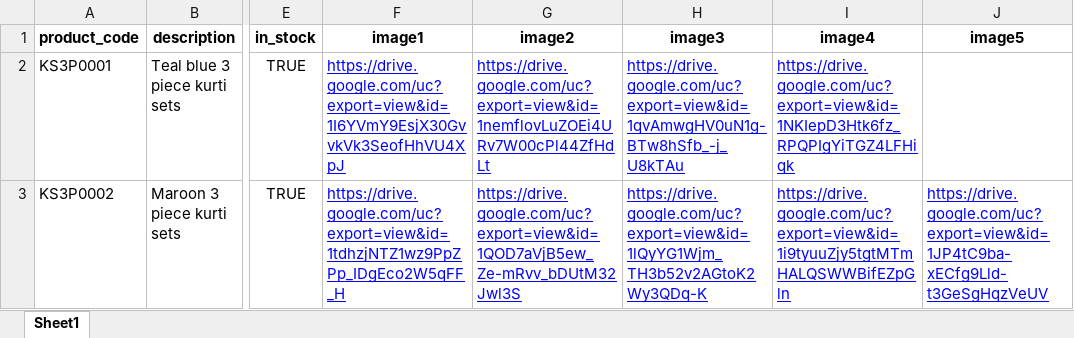
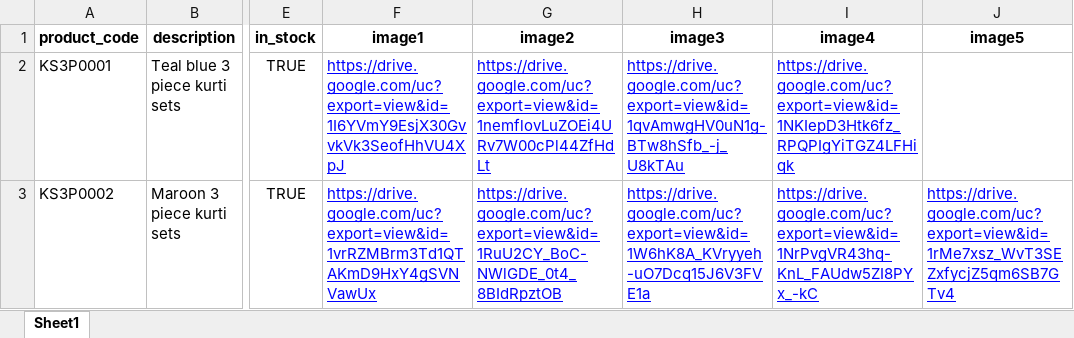
Before and after one commit to hivaasboutique/hivaas-catalogue, an Excel workbook: hivaasproductinventory.xlsx, sheet Sheet1, drawn as a sheet; only a part is shown, gaps mark what is left out; values as stored, in another font and other column widths than the file's, no borders; charts and pictures not drawn; the diff names each change by its address in the sheet, - before the commit and + after, or states it on an @@ line.

Commit message:
debugged db

```diff
--- a/hivaasproductinventory.xlsx (sheet Sheet1)
+++ b/hivaasproductinventory.xlsx (sheet Sheet1)
-F3 (image1): https://drive.google.com/uc?export=view&id=1tdhzjNTZ1wz9PpZPp_IDgEco2W5qFF_H
+F3 (image1): https://drive.google.com/uc?export=view&id=1vrRZMBrm3Td1QTAKmD9HxY4gSVNVawUx
-G3 (image2): https://drive.google.com/uc?export=view&id=1QOD7aVjB5ew_Ze-mRvv_bDUtM32Jwl3S
+G3 (image2): https://drive.google.com/uc?export=view&id=1RuU2CY_BoC-NWlGDE_0t4_8BIdRpztOB
-H3 (image3): https://drive.google.com/uc?export=view&id=1lQyYG1Wjm_TH3b52v2AGtoK2Wy3QDq-K
+H3 (image3): https://drive.google.com/uc?export=view&id=1W6hK8A_KVryyeh-uO7Dcq15J6V3FVE1a
-I3 (image4): https://drive.google.com/uc?export=view&id=1i9tyuuZjy5tgtMTmHALQSWWBifEZpGln
+I3 (image4): https://drive.google.com/uc?export=view&id=1NrPvgVR43hq-KnL_FAUdw5ZI8PYx_-kC
-J3 (image5): https://drive.google.com/uc?export=view&id=1JP4tC9ba-xECfg9Lld-t3GeSgHqzVeUV
+J3 (image5): https://drive.google.com/uc?export=view&id=1rMe7xsz_WvT3SEZxfycjZ5qm6SB7GTv4
```
